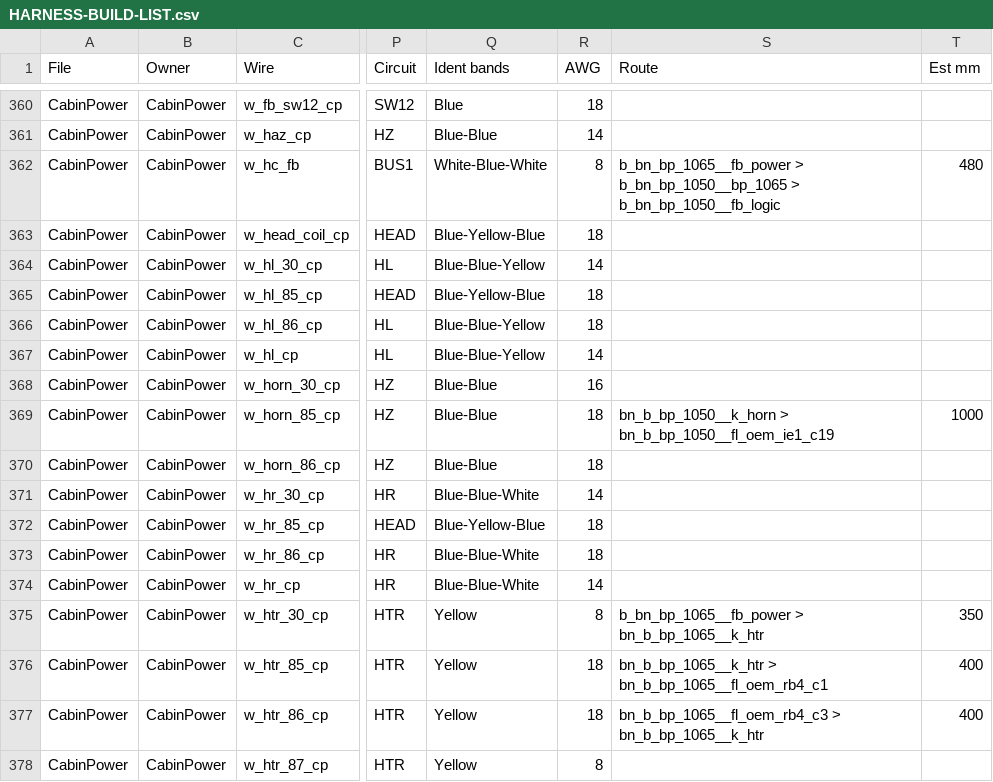
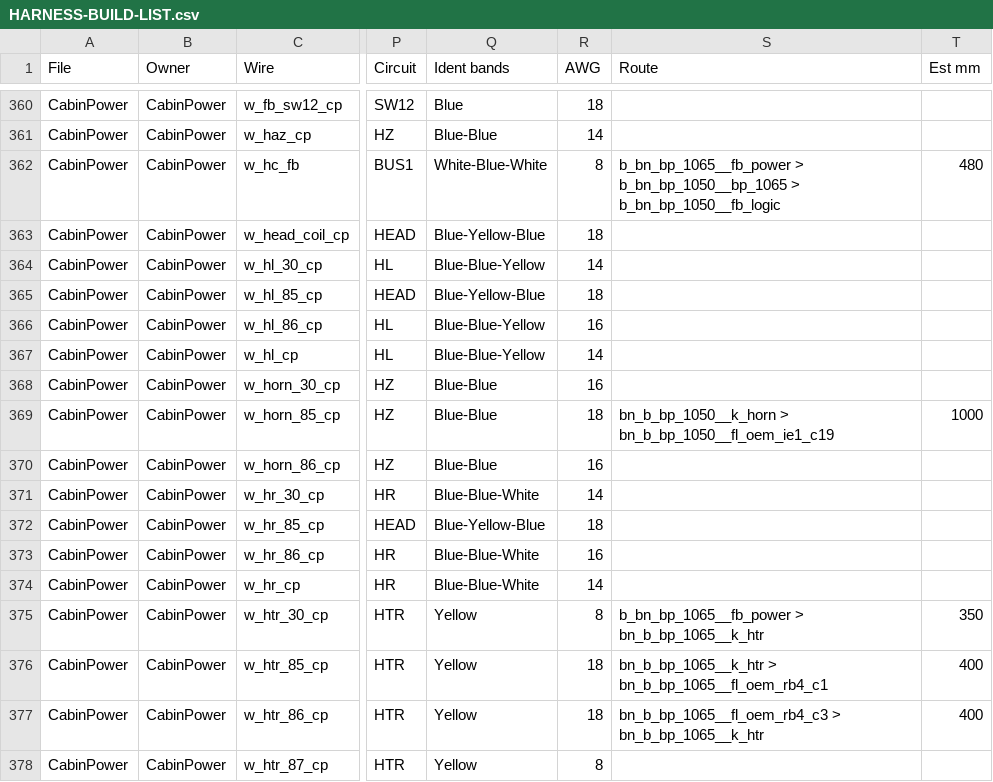
Before and after one commit to living-relation/st185-link-ecu-config, a CSV file: docs/harness/HARNESS-BUILD-LIST.csv, drawn as a sheet; only a part is shown, gaps mark what is left out; the diff names each change by its address in the sheet, - before the commit and + after, or states it on an @@ line.

```diff
--- a/docs/harness/HARNESS-BUILD-LIST.csv
+++ b/docs/harness/HARNESS-BUILD-LIST.csv
-R366 (AWG): 18
+R366 (AWG): 16
-R370 (AWG): 18
+R370 (AWG): 16
-R373 (AWG): 18
+R373 (AWG): 16
```
Also changed, not shown: cad/fusebox/fusebox-parts-logic.csv, 11 other files.
